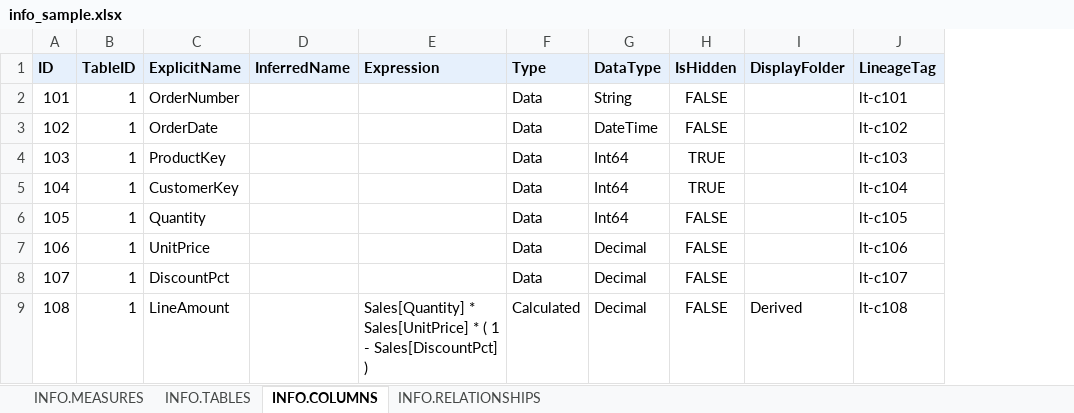
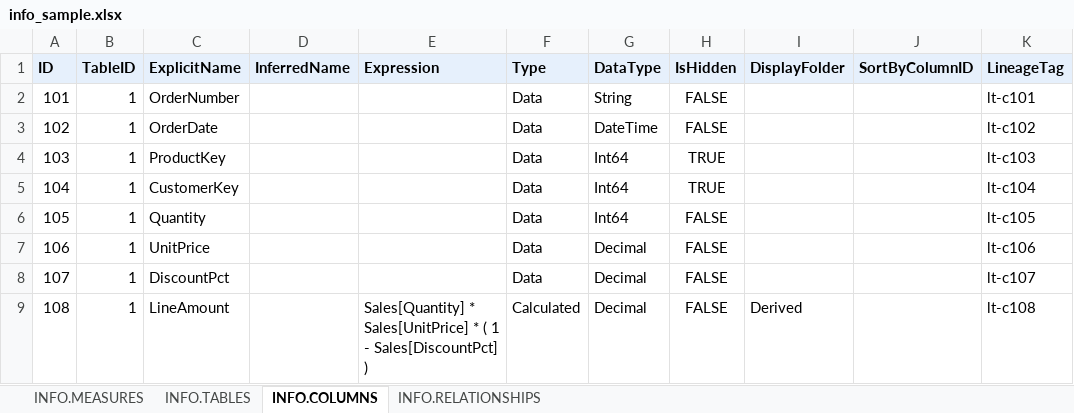
Before and after one commit to aihtn2708/DAX-lineage-explorer, an Excel workbook: docs/samples/info_sample.xlsx, sheet INFO.COLUMNS, drawn as a sheet; only a part is shown; values as stored, in another font and other column widths than the file's, no borders; the diff names each change by its address in the sheet, - before the commit and + after, or states it on an @@ line.

```diff
--- a/docs/samples/info_sample.xlsx (sheet INFO.COLUMNS)
+++ b/docs/samples/info_sample.xlsx (sheet INFO.COLUMNS)
+column J (SortByColumnID), empty
```
Also changed, not shown: docs/samples/info_sample_with_problems.xlsx, 25 other files.
